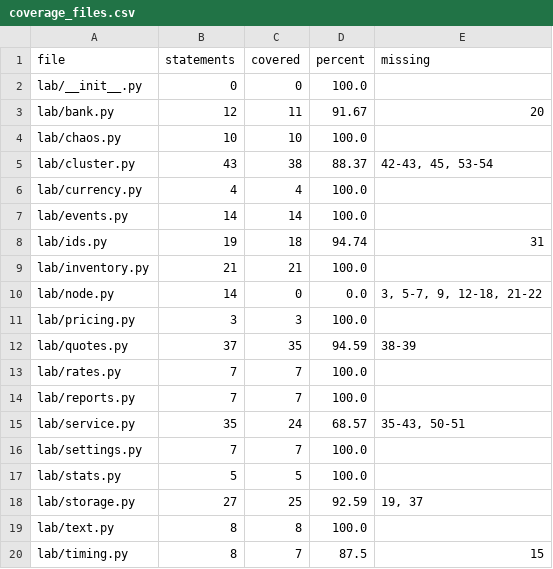
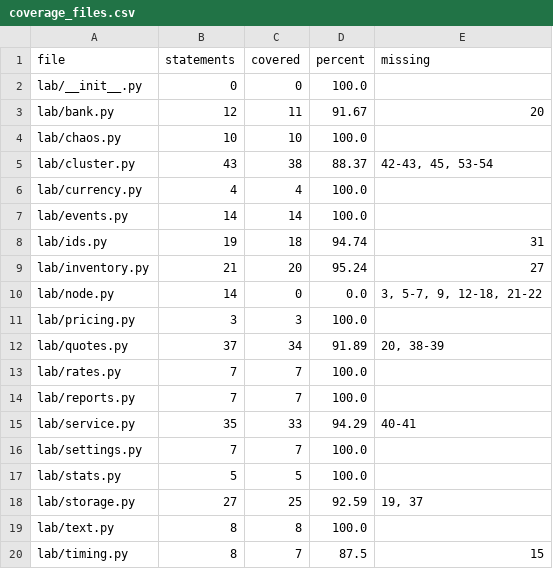
Before and after one commit to Shirojoufu/Flaky-Test-Lab, a CSV file: reports/coverage_files.csv, drawn as a sheet.

```diff
--- a/reports/coverage_files.csv
+++ b/reports/coverage_files.csv
@@ -8,9 +8,9 @@ lab/events.py,14,14,100.0,
 lab/ids.py,19,18,94.74,31
-lab/inventory.py,21,21,100.0,
+lab/inventory.py,21,20,95.24,27
 lab/node.py,14,0,0.0,"3, 5-7, 9, 12-18, 21-22"
 lab/pricing.py,3,3,100.0,
-lab/quotes.py,37,35,94.59,38-39
+lab/quotes.py,37,34,91.89,"20, 38-39"
 lab/rates.py,7,7,100.0,
 lab/reports.py,7,7,100.0,
-lab/service.py,35,24,68.57,"35-43, 50-51"
+lab/service.py,35,33,94.29,40-41
 lab/settings.py,7,7,100.0,
```
Also changed, not shown: reports/runs.csv, reports/test_outcomes.csv, 5 other files.
